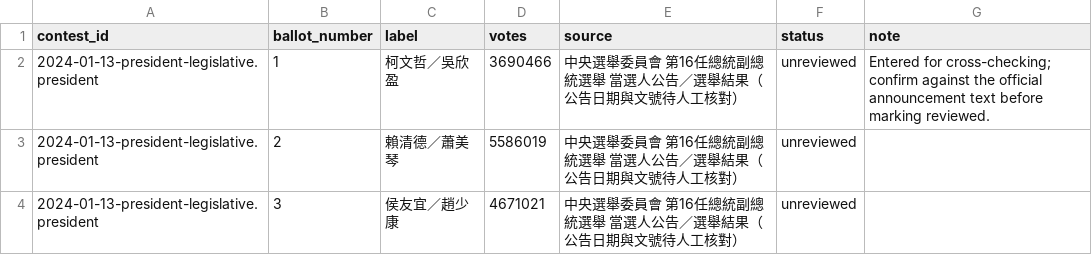
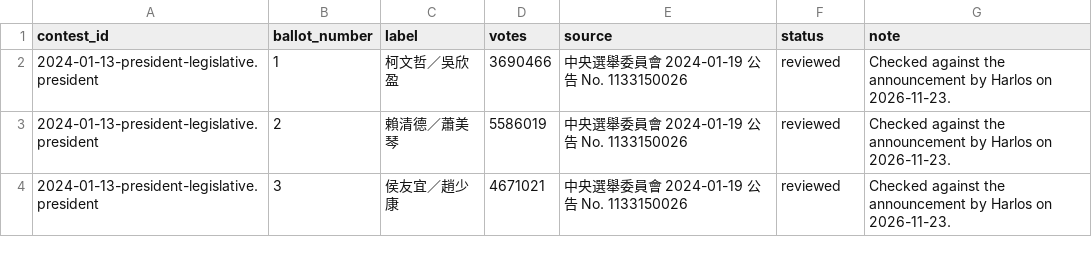
Before and after one commit to harlos0517/vote, a CSV file: packages/etl/mappings/official-announcements.csv, drawn as a sheet.

```diff
--- a/packages/etl/mappings/official-announcements.csv
+++ b/packages/etl/mappings/official-announcements.csv
@@ -1,4 +1,4 @@
 contest_id,ballot_number,label,votes,source,status,note
-2024-01-13-president-legislative.president,1,柯文哲／吳欣盈,3690466,中央選舉委員會 第16任總統副總統選舉 當選人公告／選舉結果（公告日期與文號待人工核對）,unreviewed,Entered for cross-checking; confirm against the official announcement text before marking reviewed.
-2024-01-13-president-legislative.president,2,賴清德／蕭美琴,5586019,中央選舉委員會 第16任總統副總統選舉 當選人公告／選舉結果（公告日期與文號待人工核對）,unreviewed,
-2024-01-13-president-legislative.president,3,侯友宜／趙少康,4671021,中央選舉委員會 第16任總統副總統選舉 當選人公告／選舉結果（公告日期與文號待人工核對）,unreviewed,
+2024-01-13-president-legislative.president,1,柯文哲／吳欣盈,3690466,中央選舉委員會 2024-01-19 公告 No. 1133150026,reviewed,Checked against the announcement by Harlos on 2026-11-23.
+2024-01-13-president-legislative.president,2,賴清德／蕭美琴,5586019,中央選舉委員會 2024-01-19 公告 No. 1133150026,reviewed,Checked against the announcement by Harlos on 2026-11-23.
+2024-01-13-president-legislative.president,3,侯友宜／趙少康,4671021,中央選舉委員會 2024-01-19 公告 No. 1133150026,reviewed,Checked against the announcement by Harlos on 2026-11-23.
```
